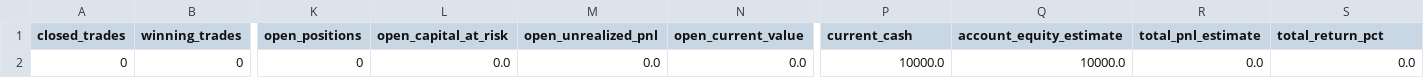
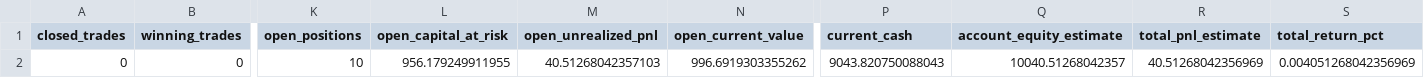
Before and after one commit to nequs96/eth-options-paper-trader, a CSV file: outputs/paper_performance_summary.csv, drawn as a sheet; only a part is shown, gaps mark what is left out; the diff names each change by its address in the sheet, - before the commit and + after, or states it on an @@ line.

```diff
--- a/outputs/paper_performance_summary.csv
+++ b/outputs/paper_performance_summary.csv
-K2 (open_positions): 0
+K2 (open_positions): 10
-L2 (open_capital_at_risk): 0.0
+L2 (open_capital_at_risk): 956.179249911955
-M2 (open_unrealized_pnl): 0.0
+M2 (open_unrealized_pnl): 40.51268042357103
-N2 (open_current_value): 0.0
+N2 (open_current_value): 996.6919303355262
-P2 (current_cash): 10000.0
+P2 (current_cash): 9043.820750088043
-Q2 (account_equity_estimate): 10000.0
+Q2 (account_equity_estimate): 10040.51268042357
-R2 (total_pnl_estimate): 0.0
+R2 (total_pnl_estimate): 40.51268042356969
-S2 (total_return_pct): 0.0
+S2 (total_return_pct): 0.004051268042356969
```
Also changed, not shown: outputs/live_backtest_candidates.csv, outputs/live_backtest_candidates_rejected.csv, 12 other files.
